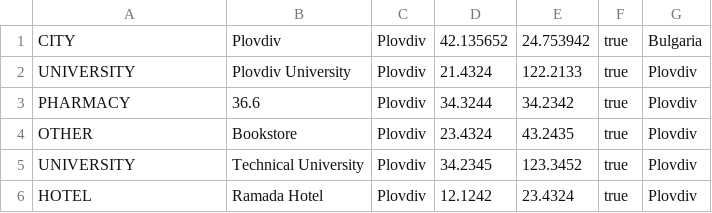
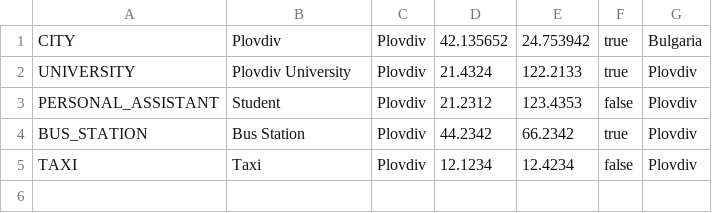
Before and after one commit to krusseff/cca-editor, a CSV file: files/csv/ambients.csv, drawn as a sheet.

Commit message:
WIP. Placeholder class or showing all ambients into a table.

```diff
--- a/files/csv/ambients.csv
+++ b/files/csv/ambients.csv
@@ -2,5 +2,4 @@
 "UNIVERSITY","Plovdiv University","Plovdiv","21.4324","122.2133","true","Plovdiv"
-"PHARMACY","36.6","Plovdiv","34.3244","34.2342","true","Plovdiv"
-"OTHER","Bookstore","Plovdiv","23.4324","43.2435","true","Plovdiv"
-"UNIVERSITY","Technical University","Plovdiv","34.2345","123.3452","true","Plovdiv"
-"HOTEL","Ramada Hotel","Plovdiv","12.1242","23.4324","true","Plovdiv"
+"PERSONAL_ASSISTANT","Student","Plovdiv","21.2312","123.4353","false","Plovdiv"
+"BUS_STATION","Bus Station","Plovdiv","44.2342","66.2342","true","Plovdiv"
+"TAXI","Taxi","Plovdiv","12.1234","12.4234","false","Plovdiv"
```
Also changed, not shown: 4 other files.
